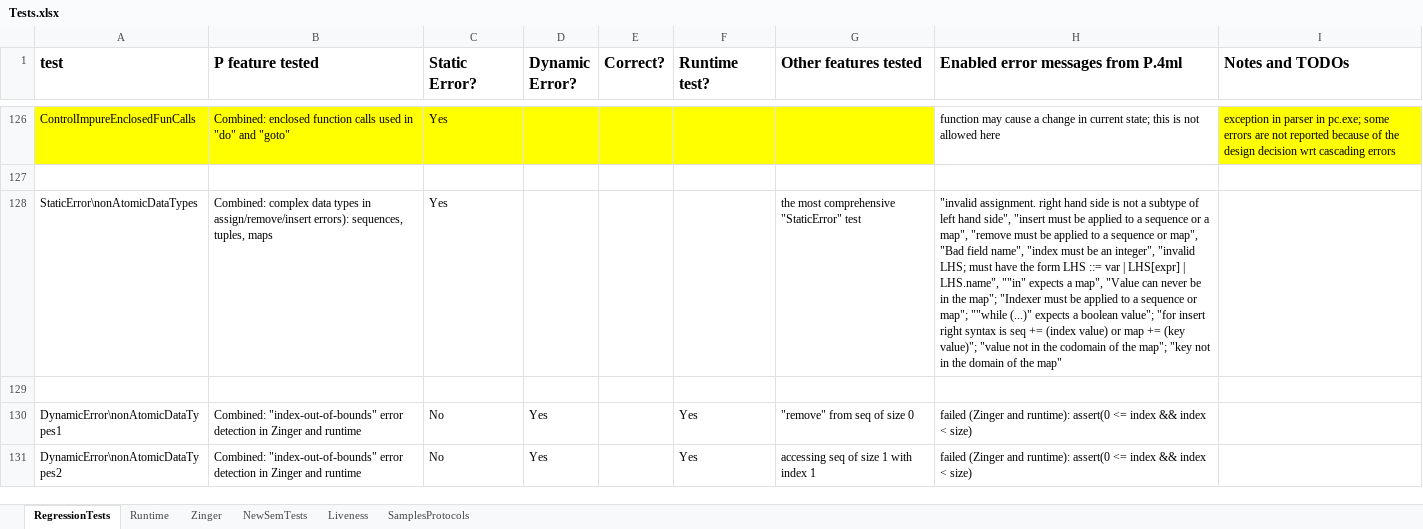
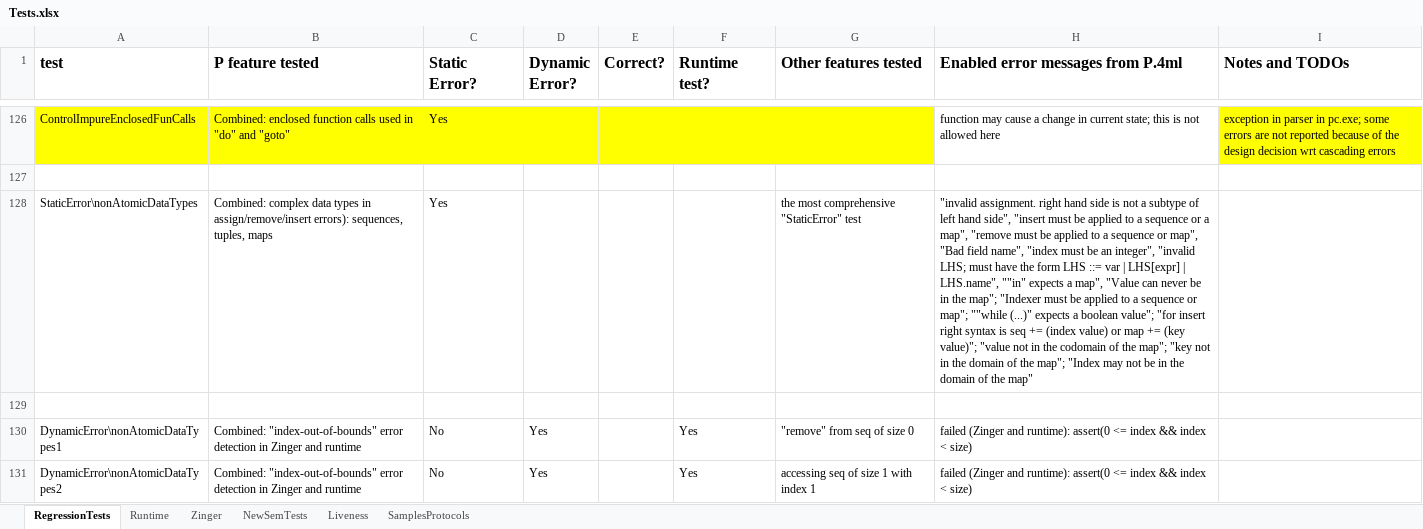
Before and after one commit to p-org/P, an Excel workbook: Doc/TestDocs/Tests.xlsx, sheet RegressionTests, drawn as a sheet; only a part is shown, gaps mark what is left out; values as stored, in another font and other column widths than the file's, no borders; the diff names each change by its address in the sheet, - before the commit and + after, or states it on an @@ line.

Commit message:
added test that found a bug in function parameters

```diff
--- a/Doc/TestDocs/Tests.xlsx (sheet RegressionTests)
+++ b/Doc/TestDocs/Tests.xlsx (sheet RegressionTests)
-H128: …of the map"
+H128: …of the map"; "Index may not be in the domain of the map"
```
Also changed, not shown: 9 other files.
